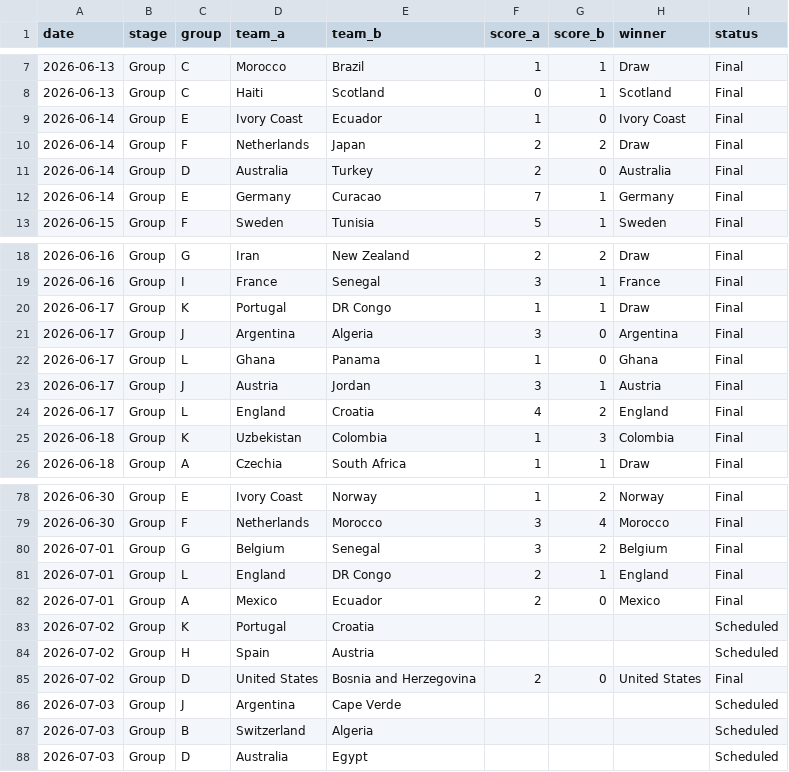
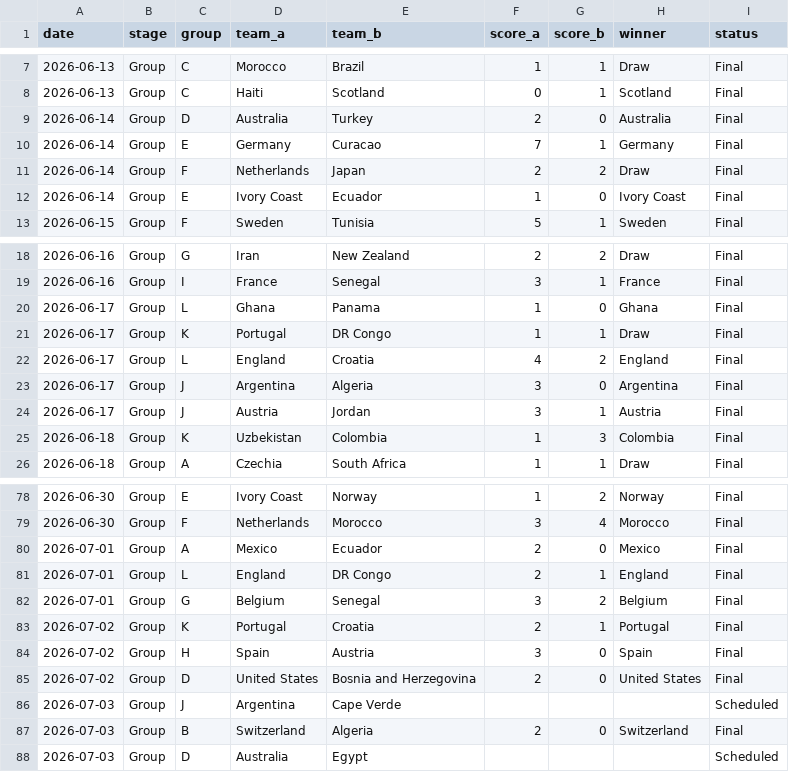
Before and after one commit to basillatif/world-cup-ai-simulator, a CSV file: data/sample/results.csv, drawn as a sheet; only a part is shown, gaps mark what is left out; the diff covers the shown part only.

```diff
--- a/data/sample/results.csv
+++ b/data/sample/results.csv
@@ -8,6 +8,6 @@ date,stage,group,team_a,team_b,score_a,score_b,winner,status
 2026-06-13,Group,C,Haiti,Scotland,0,1,Scotland,Final
-2026-06-14,Group,E,Ivory Coast,Ecuador,1,0,Ivory Coast,Final
-2026-06-14,Group,F,Netherlands,Japan,2,2,Draw,Final
 2026-06-14,Group,D,Australia,Turkey,2,0,Australia,Final
 2026-06-14,Group,E,Germany,Curacao,7,1,Germany,Final
+2026-06-14,Group,F,Netherlands,Japan,2,2,Draw,Final
+2026-06-14,Group,E,Ivory Coast,Ecuador,1,0,Ivory Coast,Final
 2026-06-15,Group,F,Sweden,Tunisia,5,1,Sweden,Final
@@ -19,7 +19,7 @@ date,stage,group,team_a,team_b,score_a,score_b,winner,status
 2026-06-16,Group,I,France,Senegal,3,1,France,Final
+2026-06-17,Group,L,Ghana,Panama,1,0,Ghana,Final
 2026-06-17,Group,K,Portugal,DR Congo,1,1,Draw,Final
+2026-06-17,Group,L,England,Croatia,4,2,England,Final
 2026-06-17,Group,J,Argentina,Algeria,3,0,Argentina,Final
-2026-06-17,Group,L,Ghana,Panama,1,0,Ghana,Final
 2026-06-17,Group,J,Austria,Jordan,3,1,Austria,Final
-2026-06-17,Group,L,England,Croatia,4,2,England,Final
 2026-06-18,Group,K,Uzbekistan,Colombia,1,3,Colombia,Final
@@ -79,10 +79,10 @@ date,stage,group,team_a,team_b,score_a,score_b,winner,status
 2026-06-30,Group,F,Netherlands,Morocco,3,4,Morocco,Final
+2026-07-01,Group,A,Mexico,Ecuador,2,0,Mexico,Final
+2026-07-01,Group,L,England,DR Congo,2,1,England,Final
 2026-07-01,Group,G,Belgium,Senegal,3,2,Belgium,Final
-2026-07-01,Group,L,England,DR Congo,2,1,England,Final
-2026-07-01,Group,A,Mexico,Ecuador,2,0,Mexico,Final
-2026-07-02,Group,K,Portugal,Croatia,,,,Scheduled
-2026-07-02,Group,H,Spain,Austria,,,,Scheduled
+2026-07-02,Group,K,Portugal,Croatia,2,1,Portugal,Final
+2026-07-02,Group,H,Spain,Austria,3,0,Spain,Final
 2026-07-02,Group,D,United States,Bosnia and Herzegovina,2,0,United States,Final
 2026-07-03,Group,J,Argentina,Cape Verde,,,,Scheduled
-2026-07-03,Group,B,Switzerland,Algeria,,,,Scheduled
+2026-07-03,Group,B,Switzerland,Algeria,2,0,Switzerland,Final
 2026-07-03,Group,D,Australia,Egypt,,,,Scheduled
```
Also changed, not shown: 16 moved rows elsewhere in this file.
